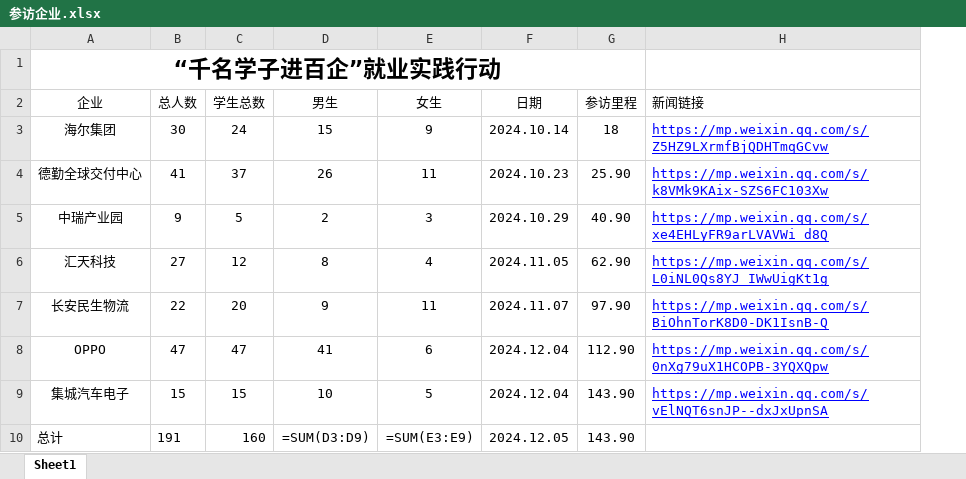
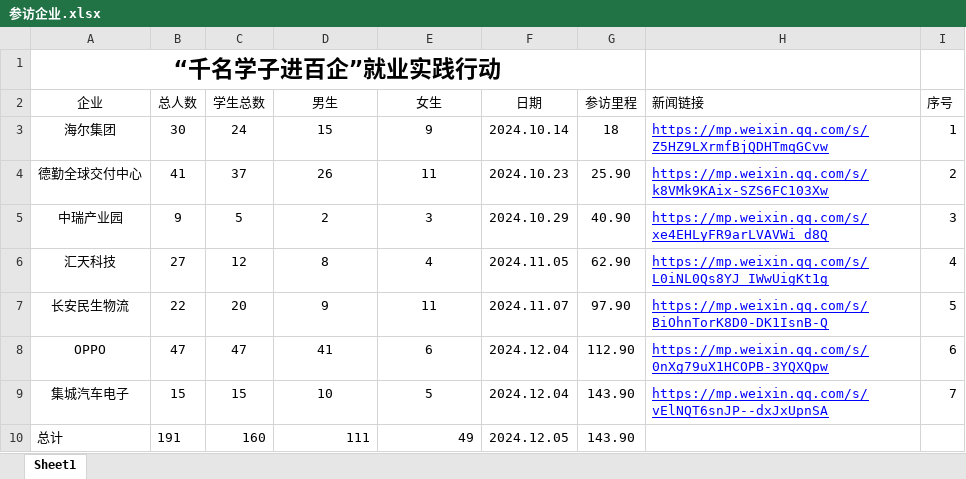
Before and after one commit to cd-space/visual-screen, an Excel workbook: public/参访企业.xlsx, sheet Sheet1, drawn as a sheet; values as stored, in another font and other column widths than the file's, no borders; formulas without a stored value are shown as written; the diff names each change by its address in the sheet, - before the commit and + after, or states it on an @@ line.

```diff
--- a/public/参访企业.xlsx (sheet Sheet1)
+++ b/public/参访企业.xlsx (sheet Sheet1)
+column I (序号), rows 3-9: 1 | 2 | 3 | 4 | 5 | 6 | 7
-D10 (男生): =SUM(D3:D9)
+D10 (男生): 111
-E10 (女生): =SUM(E3:E9)
+E10 (女生): 49
```
Also changed, not shown: 2 other files.
